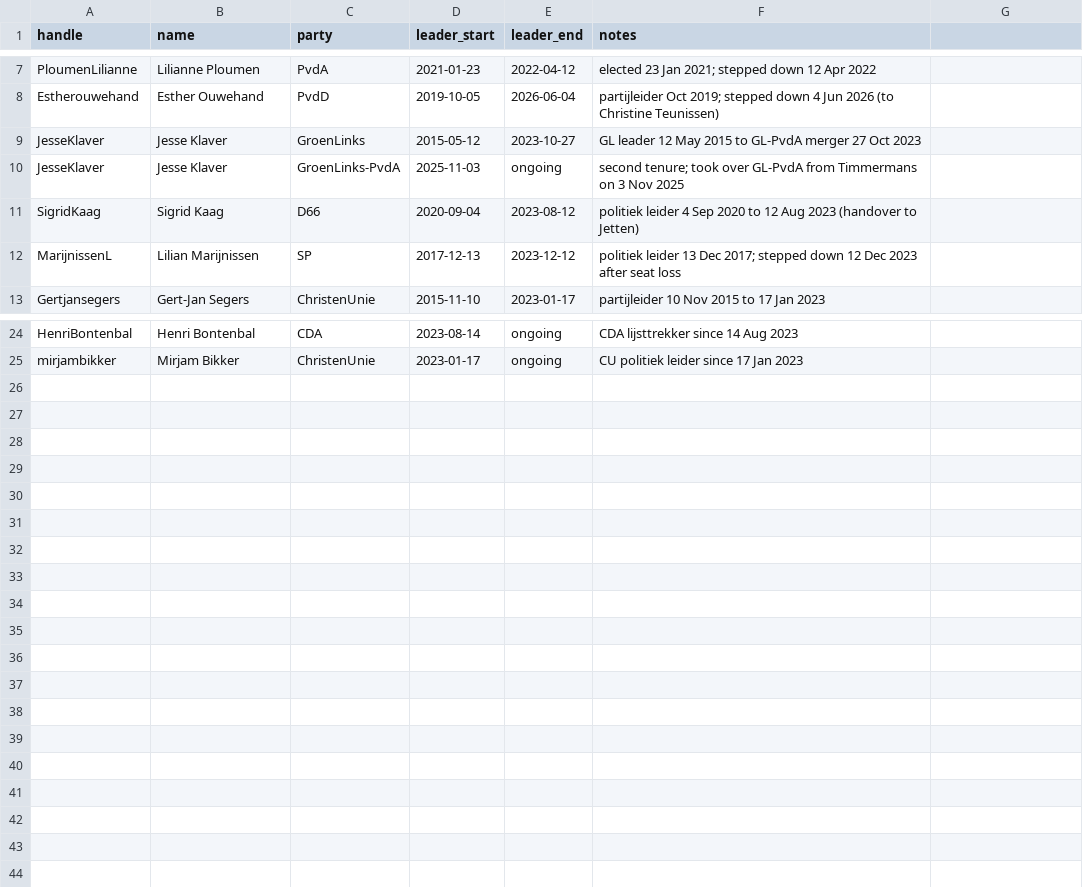
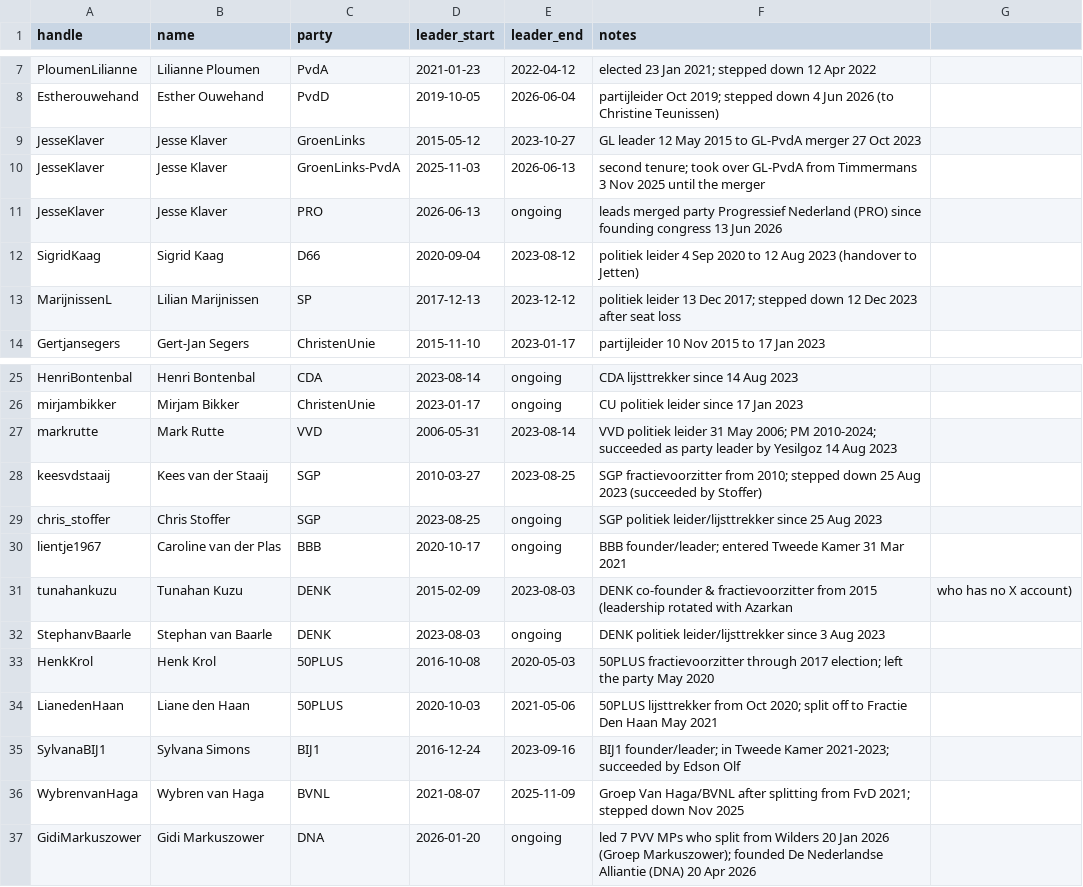
Before and after one commit to matteomigliacc/tweet-collection, a CSV file: frame/leaders.csv, drawn as a sheet; only a part is shown, gaps mark what is left out.

```diff
--- a/frame/leaders.csv
+++ b/frame/leaders.csv
@@ -9,3 +9,4 @@ Estherouwehand,Esther Ouwehand,PvdD,2019-10-05,2026-06-04,partijleider Oct 2019;
 JesseKlaver,Jesse Klaver,GroenLinks,2015-05-12,2023-10-27,GL leader 12 May 2015 to GL-PvdA merger 27 Oct 2023
-JesseKlaver,Jesse Klaver,GroenLinks-PvdA,2025-11-03,ongoing,second tenure; took over GL-PvdA from Timmermans on 3 Nov 2025
+JesseKlaver,Jesse Klaver,GroenLinks-PvdA,2025-11-03,2026-06-13,second tenure; took over GL-PvdA from Timmermans 3 Nov 2025 until the merger
+JesseKlaver,Jesse Klaver,PRO,2026-06-13,ongoing,leads merged party Progressief Nederland (PRO) since founding congress 13 Jun 2026
 SigridKaag,Sigrid Kaag,D66,2020-09-04,2023-08-12,politiek leider 4 Sep 2020 to 12 Aug 2023 (handover to Jetten)
@@ -25 +26,12 @@ HenriBontenbal,Henri Bontenbal,CDA,2023-08-14,ongoing,CDA lijsttrekker since 14
 mirjambikker,Mirjam Bikker,ChristenUnie,2023-01-17,ongoing,CU politiek leider since 17 Jan 2023
+markrutte,Mark Rutte,VVD,2006-05-31,2023-08-14,VVD politiek leider 31 May 2006; PM 2010-2024; succeeded as party leader by Yesilgoz 14 Aug 2023
+keesvdstaaij,Kees van der Staaij,SGP,2010-03-27,2023-08-25,SGP fractievoorzitter from 2010; stepped down 25 Aug 2023 (succeeded by Stoffer)
+chris_stoffer,Chris Stoffer,SGP,2023-08-25,ongoing,SGP politiek leider/lijsttrekker since 25 Aug 2023
+lientje1967,Caroline van der Plas,BBB,2020-10-17,ongoing,BBB founder/leader; entered Tweede Kamer 31 Mar 2021
+tunahankuzu,Tunahan Kuzu,DENK,2015-02-09,2023-08-03,DENK co-founder & fractievoorzitter from 2015 (leadership rotated with Azarkan, who has no X account)
+StephanvBaarle,Stephan van Baarle,DENK,2023-08-03,ongoing,DENK politiek leider/lijsttrekker since 3 Aug 2023
+HenkKrol,Henk Krol,50PLUS,2016-10-08,2020-05-03,50PLUS fractievoorzitter through 2017 election; left the party May 2020
+LianedenHaan,Liane den Haan,50PLUS,2020-10-03,2021-05-06,50PLUS lijsttrekker from Oct 2020; split off to Fractie Den Haan May 2021
+SylvanaBIJ1,Sylvana Simons,BIJ1,2016-12-24,2023-09-16,BIJ1 founder/leader; in Tweede Kamer 2021-2023; succeeded by Edson Olf
+WybrenvanHaga,Wybren van Haga,BVNL,2021-08-07,2025-11-09,Groep Van Haga/BVNL after splitting from FvD 2021; stepped down Nov 2025
+GidiMarkuszower,Gidi Markuszower,DNA,2026-01-20,ongoing,led 7 PVV MPs who split from Wilders 20 Jan 2026 (Groep Markuszower); founded De Nederlandse Alliantie (DNA) 20 Apr 2026
```
Also changed, not shown: frame/parties.csv, 5 other files.
